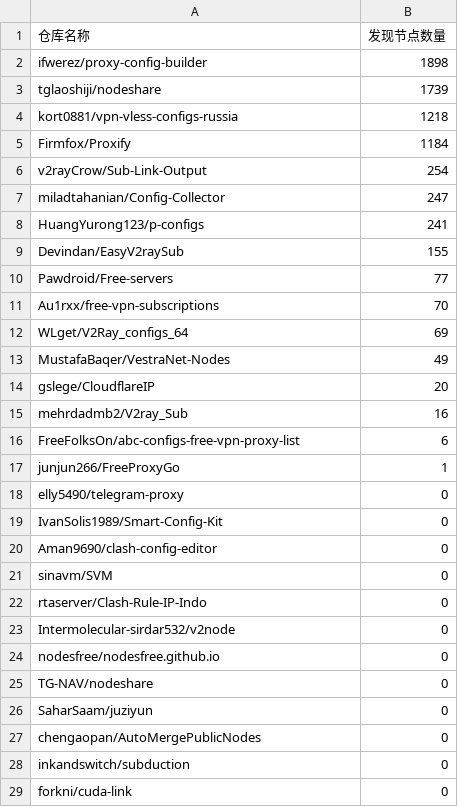
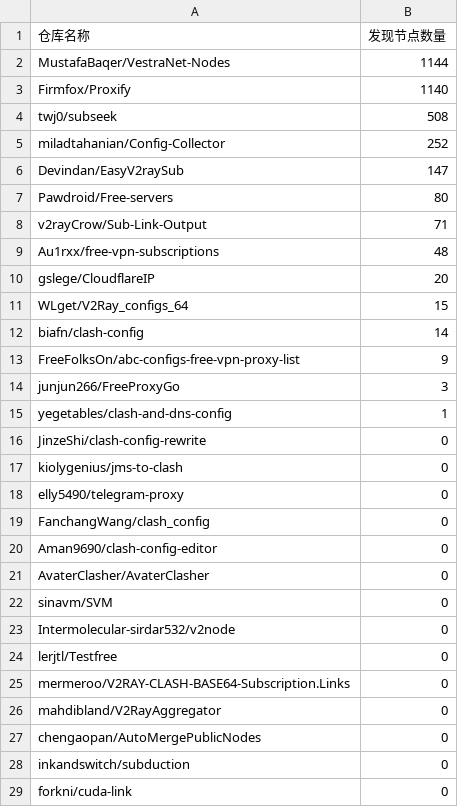
Before and after one commit to qjlxg/off, a CSV file: results/stats.csv, drawn as a sheet; only a part is shown; the diff covers the shown part only.

```diff
--- a/results/stats.csv
+++ b/results/stats.csv
@@ -1,27 +1,27 @@
 仓库名称,发现节点数量
-ifwerez/proxy-config-builder,1898
-tglaoshiji/nodeshare,1739
-kort0881/vpn-vless-configs-russia,1218
-Firmfox/Proxify,1184
-v2rayCrow/Sub-Link-Output,254
-miladtahanian/Config-Collector,247
-HuangYurong123/p-configs,241
-Devindan/EasyV2raySub,155
-Pawdroid/Free-servers,77
-Au1rxx/free-vpn-subscriptions,70
-WLget/V2Ray_configs_64,69
-MustafaBaqer/VestraNet-Nodes,49
+MustafaBaqer/VestraNet-Nodes,1144
+Firmfox/Proxify,1140
+twj0/subseek,508
+miladtahanian/Config-Collector,252
+Devindan/EasyV2raySub,147
+Pawdroid/Free-servers,80
+v2rayCrow/Sub-Link-Output,71
+Au1rxx/free-vpn-subscriptions,48
 gslege/CloudflareIP,20
-mehrdadmb2/V2ray_Sub,16
-FreeFolksOn/abc-configs-free-vpn-proxy-list,6
-junjun266/FreeProxyGo,1
+WLget/V2Ray_configs_64,15
+biafn/clash-config,14
+FreeFolksOn/abc-configs-free-vpn-proxy-list,9
+junjun266/FreeProxyGo,3
+yegetables/clash-and-dns-config,1
+JinzeShi/clash-config-rewrite,0
+kiolygenius/jms-to-clash,0
 elly5490/telegram-proxy,0
-IvanSolis1989/Smart-Config-Kit,0
+FanchangWang/clash_config,0
 Aman9690/clash-config-editor,0
+AvaterClasher/AvaterClasher,0
 sinavm/SVM,0
-rtaserver/Clash-Rule-IP-Indo,0
 Intermolecular-sirdar532/v2node,0
-nodesfree/nodesfree.github.io,0
-TG-NAV/nodeshare,0
-SaharSaam/juziyun,0
+lerjtl/Testfree,0
+mermeroo/V2RAY-CLASH-BASE64-Subscription.Links,0
+mahdibland/V2RayAggregator,0
 chengaopan/AutoMergePublicNodes,0
```
Also changed, not shown: 2 removed rows elsewhere in this file, 1 other file.
